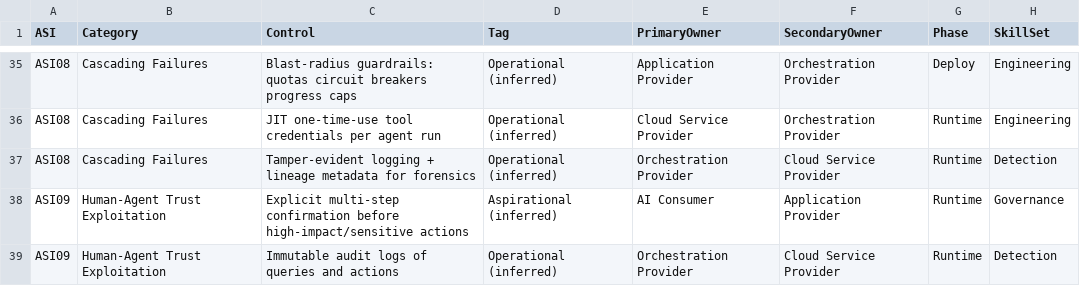
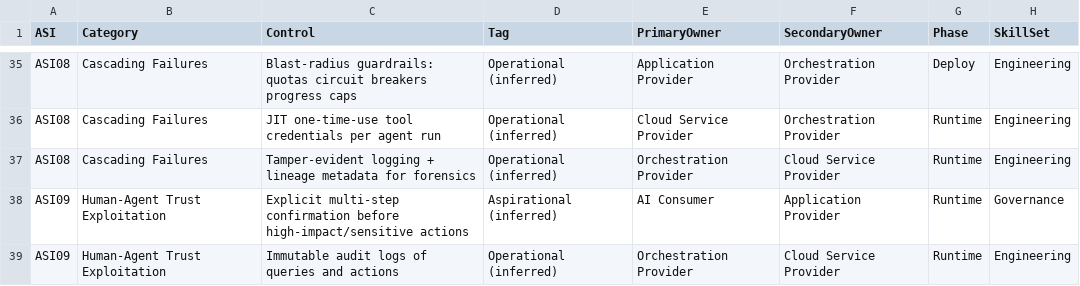
Before and after one commit to pve/hugo-site-dias, a CSV file: static/olra/olra-a-controls.csv, drawn as a sheet; only a part is shown, gaps mark what is left out; the diff covers the shown part only.

```diff
--- a/static/olra/olra-a-controls.csv
+++ b/static/olra/olra-a-controls.csv
@@ -36,4 +36,4 @@ ASI08,Cascading Failures,Blast-radius guardrails: quotas circuit breakers progre
 ASI08,Cascading Failures,JIT one-time-use tool credentials per agent run,Operational (inferred),Cloud Service Provider,Orchestration Provider,Runtime,Engineering
-ASI08,Cascading Failures,Tamper-evident logging + lineage metadata for forensics,Operational (inferred),Orchestration Provider,Cloud Service Provider,Runtime,Detection
+ASI08,Cascading Failures,Tamper-evident logging + lineage metadata for forensics,Operational (inferred),Orchestration Provider,Cloud Service Provider,Runtime,Engineering
 ASI09,Human-Agent Trust Exploitation,Explicit multi-step confirmation before high-impact/sensitive actions,Aspirational (inferred),AI Consumer,Application Provider,Runtime,Governance
-ASI09,Human-Agent Trust Exploitation,Immutable audit logs of queries and actions,Operational (inferred),Orchestration Provider,Cloud Service Provider,Runtime,Detection
+ASI09,Human-Agent Trust Exploitation,Immutable audit logs of queries and actions,Operational (inferred),Orchestration Provider,Cloud Service Provider,Runtime,Engineering
```
Also changed, not shown: 6 edited cells elsewhere in this file, 1 other file.
